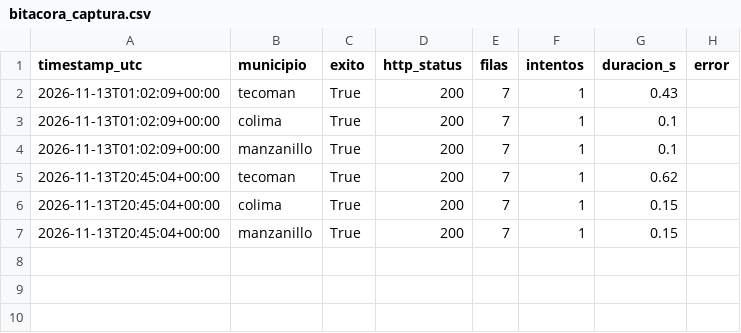
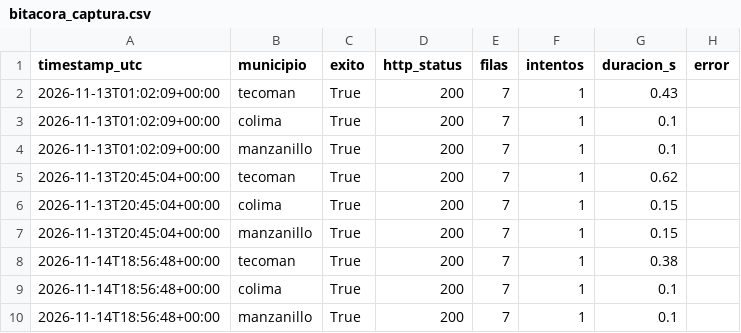
Before and after one commit to luisd1805ysnfj-netizen/tdl-climatico-Proyecto-ING-DATOS, a CSV file: calidad/bitacora_captura.csv, drawn as a sheet; the diff names each change by its address in the sheet, - before the commit and + after, or states it on an @@ line.

```diff
--- a/calidad/bitacora_captura.csv
+++ b/calidad/bitacora_captura.csv
+row 8: 2026-11-14T18:56:48+00:00 | tecoman | True | 200 | 7 | 1 | 0.38
+row 9: 2026-11-14T18:56:48+00:00 | colima | True | 200 | 7 | 1 | 0.1
+row 10: 2026-11-14T18:56:48+00:00 | manzanillo | True | 200 | 7 | 1 | 0.1
```
Also changed, not shown: data/oro/clima_oro_mensual.csv, 8 other files.
